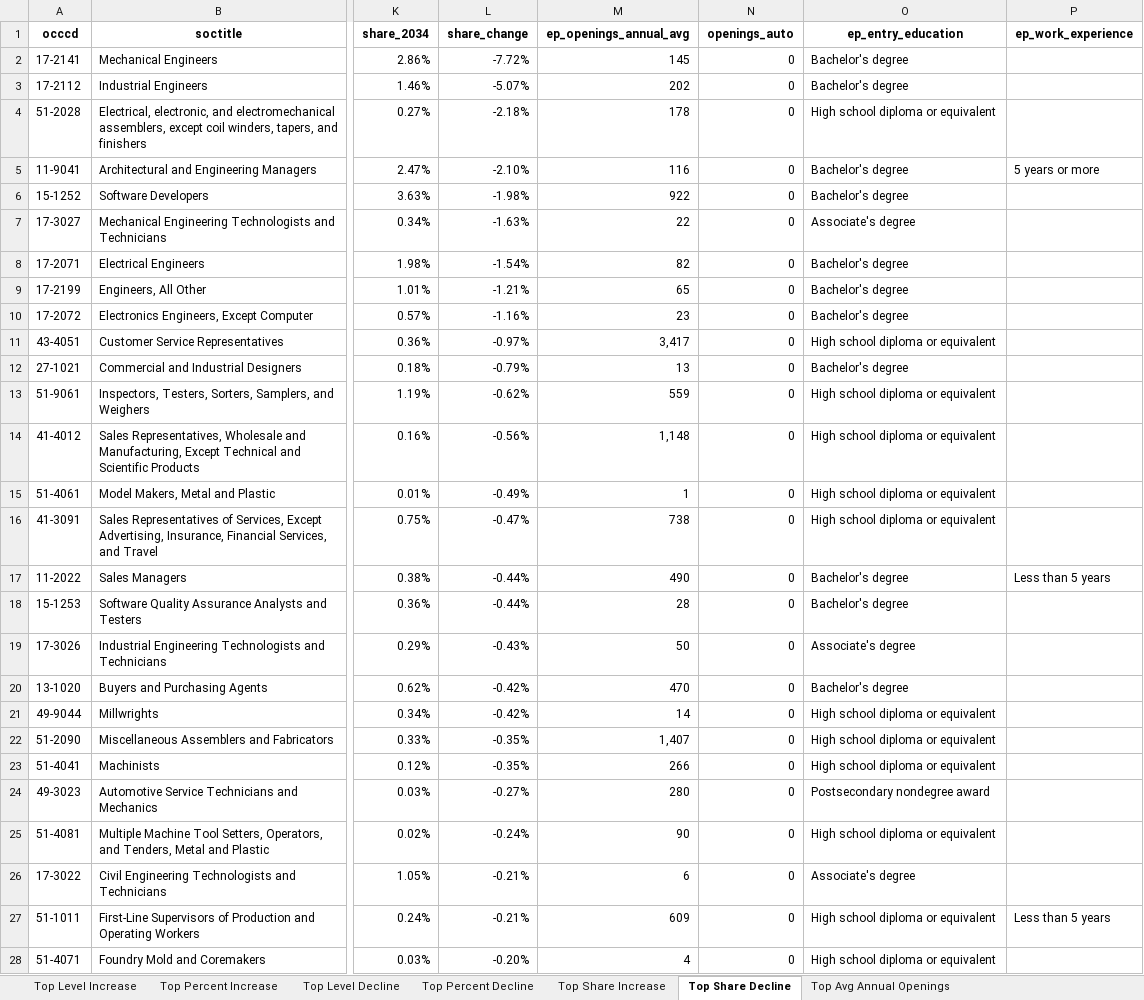
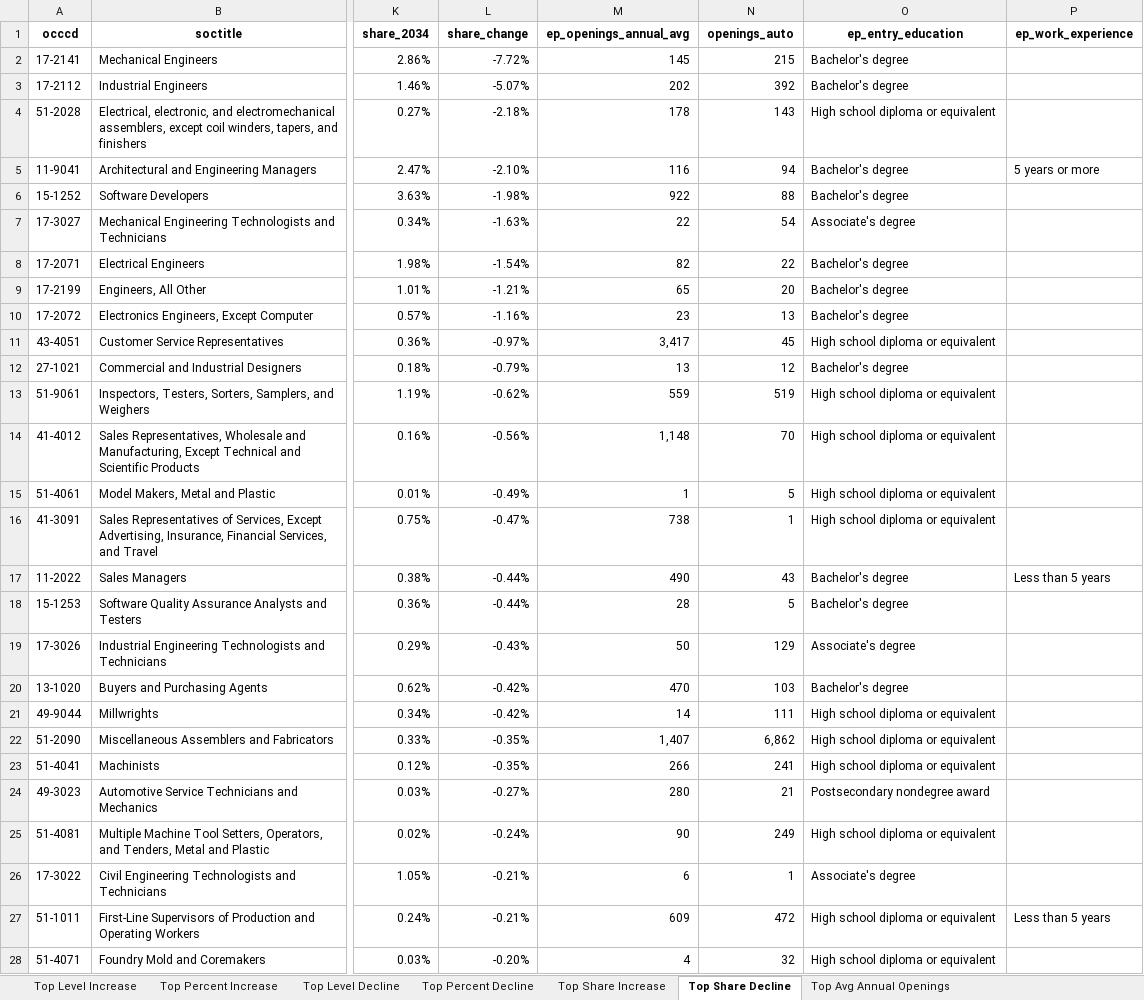
Before and after one commit to erikvasilauskas/EV-Transition-MI-Mobility, an Excel workbook: data/processed/sam_auto_dashboard_2025_Q1/custom_table_output/dtmb_mi/dtmb_mi_stage_occ_highlights_core_oem.xlsx, sheet Top Share Decline, drawn as a sheet; only a part is shown, gaps mark what is left out; values as stored, in another font and other column widths than the file's, no borders; the diff covers the shown part only; the diff names each change by its address in the sheet, - before the commit and + after, or states it on an @@ line.

```diff
--- a/data/processed/sam_auto_dashboard_2025_Q1/custom_table_output/dtmb_mi/dtmb_mi_stage_occ_highlights_core_oem.xlsx (sheet Top Share Decline)
+++ b/data/processed/sam_auto_dashboard_2025_Q1/custom_table_output/dtmb_mi/dtmb_mi_stage_occ_highlights_core_oem.xlsx (sheet Top Share Decline)
-N2 (openings_auto): 0
+N2 (openings_auto): 215
-N3 (openings_auto): 0
+N3 (openings_auto): 392
-N4 (openings_auto): 0
+N4 (openings_auto): 143
-N5 (openings_auto): 0
+N5 (openings_auto): 94
-N6 (openings_auto): 0
+N6 (openings_auto): 88
-N7 (openings_auto): 0
+N7 (openings_auto): 54
-N8 (openings_auto): 0
+N8 (openings_auto): 22
-N9 (openings_auto): 0
+N9 (openings_auto): 20
-N10 (openings_auto): 0
+N10 (openings_auto): 13
-N11 (openings_auto): 0
+N11 (openings_auto): 45
-N12 (openings_auto): 0
+N12 (openings_auto): 12
-N13 (openings_auto): 0
+N13 (openings_auto): 519
-N14 (openings_auto): 0
+N14 (openings_auto): 70
-N15 (openings_auto): 0
+N15 (openings_auto): 5
-N16 (openings_auto): 0
+N16 (openings_auto): 1
-N17 (openings_auto): 0
+N17 (openings_auto): 43
-N18 (openings_auto): 0
+N18 (openings_auto): 5
-N19 (openings_auto): 0
+N19 (openings_auto): 129
-N20 (openings_auto): 0
+N20 (openings_auto): 103
-N21 (openings_auto): 0
+N21 (openings_auto): 111
-N22 (openings_auto): 0
+N22 (openings_auto): 6,862
-N23 (openings_auto): 0
+N23 (openings_auto): 241
-N24 (openings_auto): 0
+N24 (openings_auto): 21
-N25 (openings_auto): 0
+N25 (openings_auto): 249
-N26 (openings_auto): 0
+N26 (openings_auto): 1
-N27 (openings_auto): 0
+N27 (openings_auto): 472
-N28 (openings_auto): 0
+N28 (openings_auto): 32
```
Also changed, not shown: 52 edited cells elsewhere in this sheet, sheet Top Avg Annual Openings, sheet Top Level Decline, sheet Top Percent Decline, sheet Top Share Increase, sheet Top Level Increase, sheet Top Percent Increase, data/processed/sam_auto_dashboard_2025_Q1/custom_table_output/dtmb_mi/dtmb_mi_stage_occ_highlights_upstream_core.xlsx, data/processed/sam_auto_dashboard_2025_Q1/custom_table_output/moodys_mi/moodys_mi_stage_occ_highlights_core_oem.xlsx, 28 other files.
